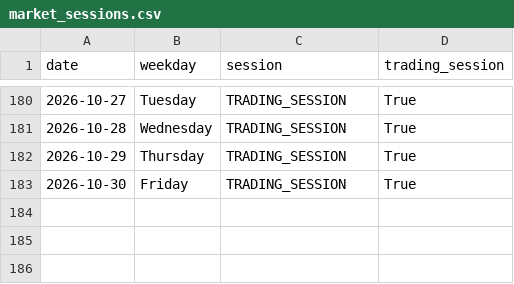
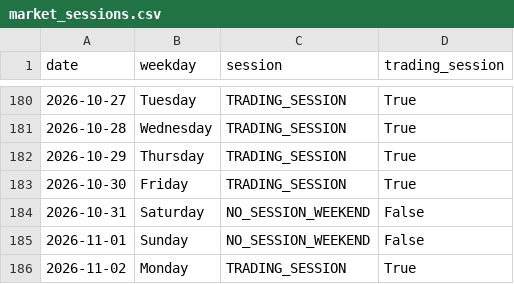
Before and after one commit to ThryB64/CornStudy, a CSV file: data/official_forward/market_sessions.csv, drawn as a sheet; only a part is shown, gaps mark what is left out; the diff names each change by its address in the sheet, - before the commit and + after, or states it on an @@ line.

Commit message:
chore(forward): official collect 2026-11-02

```diff
--- a/data/official_forward/market_sessions.csv
+++ b/data/official_forward/market_sessions.csv
+row 184: 2026-10-31 | Saturday | NO_SESSION_WEEKEND | False
+row 185: 2026-11-01 | Sunday | NO_SESSION_WEEKEND | False
+row 186: 2026-11-02 | Monday | TRADING_SESSION | True
```
Also changed, not shown: 34 other files.
